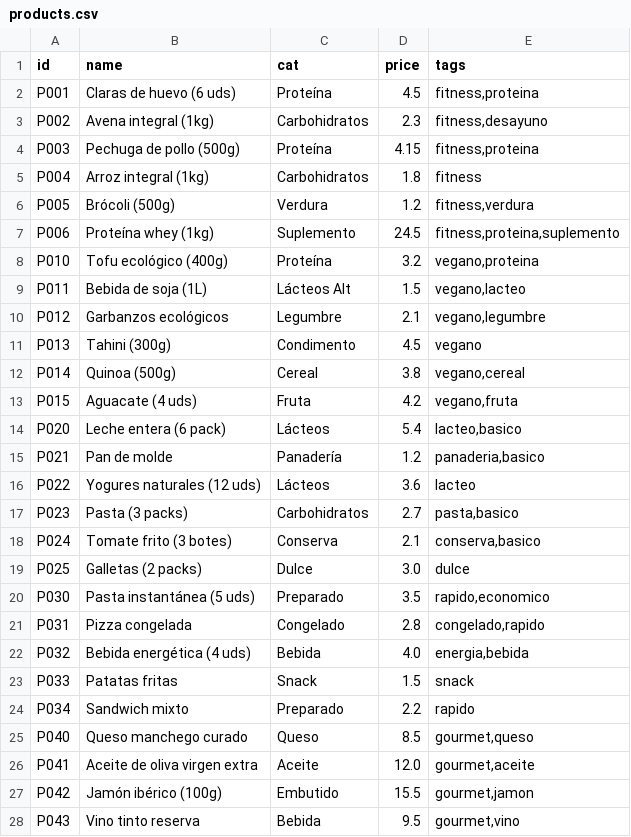
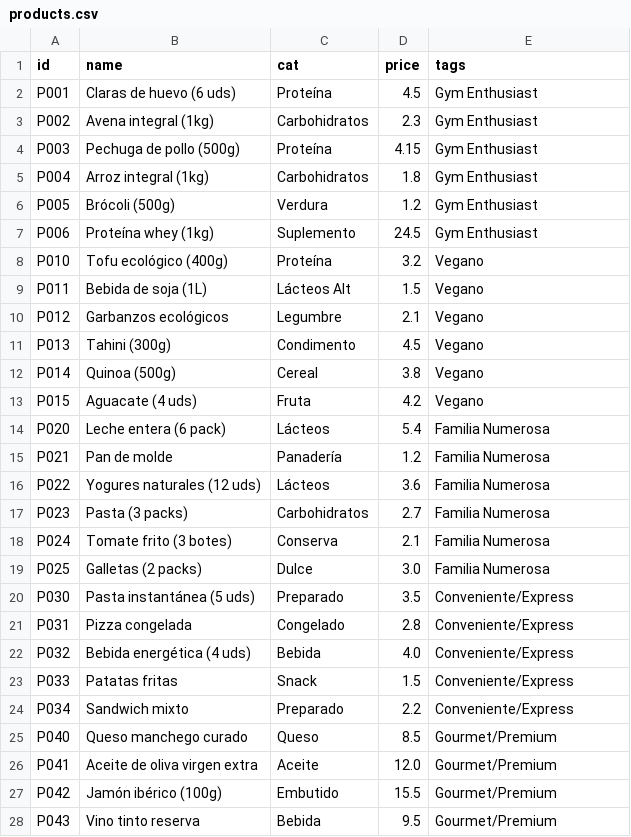
Before and after one commit to Galcocel/hackaton, a CSV file: backend/data/products.csv, drawn as a sheet; only a part is shown; the diff covers the shown part only.

```diff
--- a/backend/data/products.csv
+++ b/backend/data/products.csv
@@ -1,28 +1,28 @@
 id,name,cat,price,tags
-P001,Claras de huevo (6 uds),Proteína,4.5,"fitness,proteina"
-P002,Avena integral (1kg),Carbohidratos,2.3,"fitness,desayuno"
-P003,Pechuga de pollo (500g),Proteína,4.15,"fitness,proteina"
-P004,Arroz integral (1kg),Carbohidratos,1.8,fitness
-P005,Brócoli (500g),Verdura,1.2,"fitness,verdura"
-P006,Proteína whey (1kg),Suplemento,24.5,"fitness,proteina,suplemento"
-P010,Tofu ecológico (400g),Proteína,3.2,"vegano,proteina"
-P011,Bebida de soja (1L),Lácteos Alt,1.5,"vegano,lacteo"
-P012,Garbanzos ecológicos,Legumbre,2.1,"vegano,legumbre"
-P013,Tahini (300g),Condimento,4.5,vegano
-P014,Quinoa (500g),Cereal,3.8,"vegano,cereal"
-P015,Aguacate (4 uds),Fruta,4.2,"vegano,fruta"
-P020,Leche entera (6 pack),Lácteos,5.4,"lacteo,basico"
-P021,Pan de molde,Panadería,1.2,"panaderia,basico"
-P022,Yogures naturales (12 uds),Lácteos,3.6,lacteo
-P023,Pasta (3 packs),Carbohidratos,2.7,"pasta,basico"
-P024,Tomate frito (3 botes),Conserva,2.1,"conserva,basico"
-P025,Galletas (2 packs),Dulce,3.0,dulce
-P030,Pasta instantánea (5 uds),Preparado,3.5,"rapido,economico"
-P031,Pizza congelada,Congelado,2.8,"congelado,rapido"
-P032,Bebida energética (4 uds),Bebida,4.0,"energia,bebida"
-P033,Patatas fritas,Snack,1.5,snack
-P034,Sandwich mixto,Preparado,2.2,rapido
-P040,Queso manchego curado,Queso,8.5,"gourmet,queso"
-P041,Aceite de oliva virgen extra,Aceite,12.0,"gourmet,aceite"
-P042,Jamón ibérico (100g),Embutido,15.5,"gourmet,jamon"
-P043,Vino tinto reserva,Bebida,9.5,"gourmet,vino"
+P001,Claras de huevo (6 uds),Proteína,4.5,Gym Enthusiast
+P002,Avena integral (1kg),Carbohidratos,2.3,Gym Enthusiast
+P003,Pechuga de pollo (500g),Proteína,4.15,Gym Enthusiast
+P004,Arroz integral (1kg),Carbohidratos,1.8,Gym Enthusiast
+P005,Brócoli (500g),Verdura,1.2,Gym Enthusiast
+P006,Proteína whey (1kg),Suplemento,24.5,Gym Enthusiast
+P010,Tofu ecológico (400g),Proteína,3.2,Vegano
+P011,Bebida de soja (1L),Lácteos Alt,1.5,Vegano
+P012,Garbanzos ecológicos,Legumbre,2.1,Vegano
+P013,Tahini (300g),Condimento,4.5,Vegano
+P014,Quinoa (500g),Cereal,3.8,Vegano
+P015,Aguacate (4 uds),Fruta,4.2,Vegano
+P020,Leche entera (6 pack),Lácteos,5.4,Familia Numerosa
+P021,Pan de molde,Panadería,1.2,Familia Numerosa
+P022,Yogures naturales (12 uds),Lácteos,3.6,Familia Numerosa
+P023,Pasta (3 packs),Carbohidratos,2.7,Familia Numerosa
+P024,Tomate frito (3 botes),Conserva,2.1,Familia Numerosa
+P025,Galletas (2 packs),Dulce,3.0,Familia Numerosa
+P030,Pasta instantánea (5 uds),Preparado,3.5,Conveniente/Express
+P031,Pizza congelada,Congelado,2.8,Conveniente/Express
+P032,Bebida energética (4 uds),Bebida,4.0,Conveniente/Express
+P033,Patatas fritas,Snack,1.5,Conveniente/Express
+P034,Sandwich mixto,Preparado,2.2,Conveniente/Express
+P040,Queso manchego curado,Queso,8.5,Gourmet/Premium
+P041,Aceite de oliva virgen extra,Aceite,12.0,Gourmet/Premium
+P042,Jamón ibérico (100g),Embutido,15.5,Gourmet/Premium
+P043,Vino tinto reserva,Bebida,9.5,Gourmet/Premium
```
Also changed, not shown: 1 edited cell elsewhere in this file, backend/data/tickets.csv, backend/data/users.csv, 2 other files.
